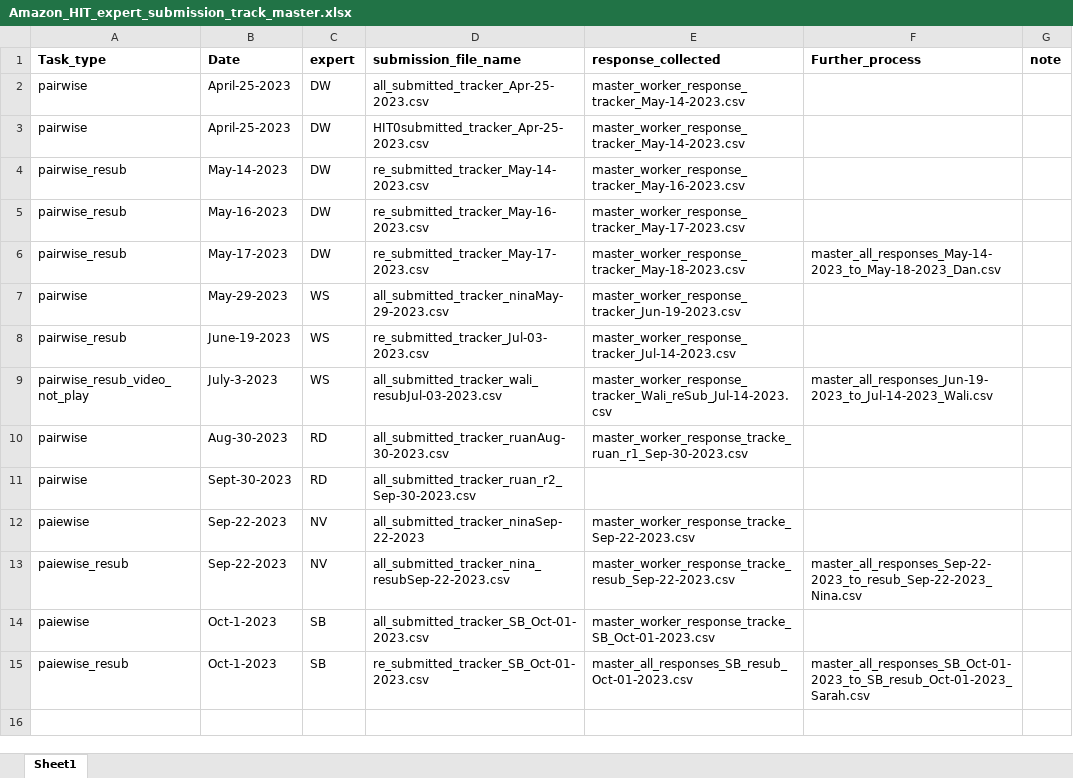
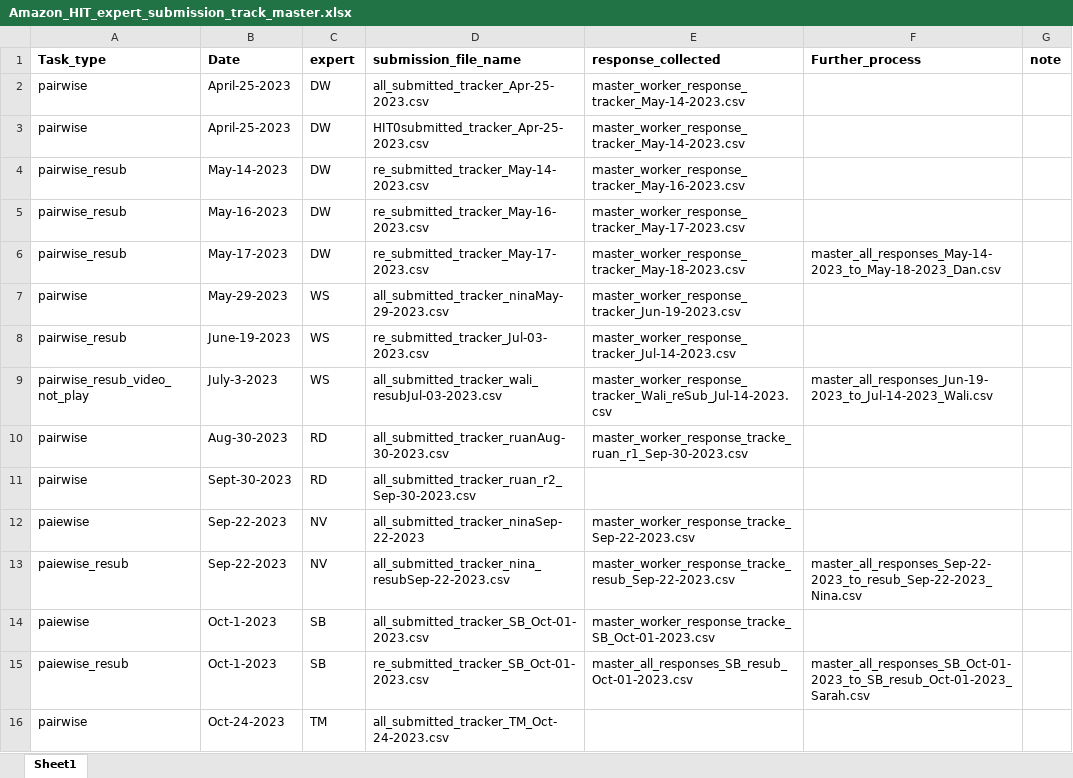
Before and after one commit to UBC-AWP/lameness_hierarchy, an Excel workbook: 05-Amazon_MTurk_expert_response_30cow_pairwise/results/Amazon_HIT_expert_submission_track_master.xlsx, sheet Sheet1, drawn as a sheet; values as stored, in another font and other column widths than the file's, no borders; the diff names each change by its address in the sheet, - before the commit and + after, or states it on an @@ line.

Commit message:
TM expert response collect

```diff
--- a/05-Amazon_MTurk_expert_response_30cow_pairwise/results/Amazon_HIT_expert_submission_track_master.xlsx (sheet Sheet1)
+++ b/05-Amazon_MTurk_expert_response_30cow_pairwise/results/Amazon_HIT_expert_submission_track_master.xlsx (sheet Sheet1)
+row 16: pairwise | Oct-24-2023 | TM | all_submitted_tracker_TM_Oct-24-2023.csv
```
Also changed, not shown: 19 other files.
